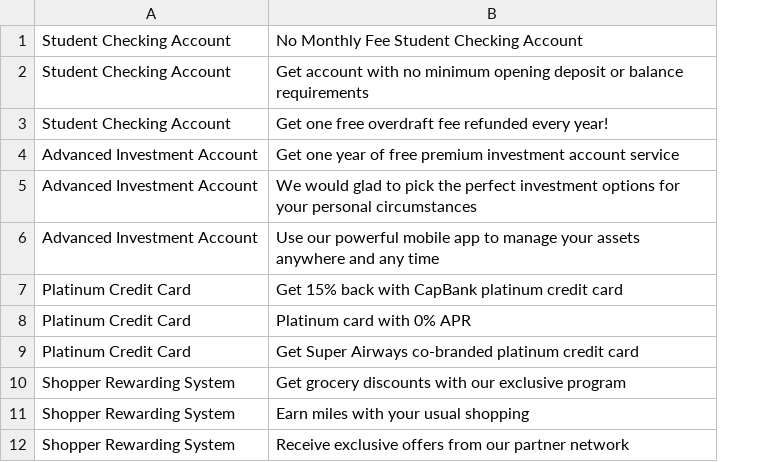
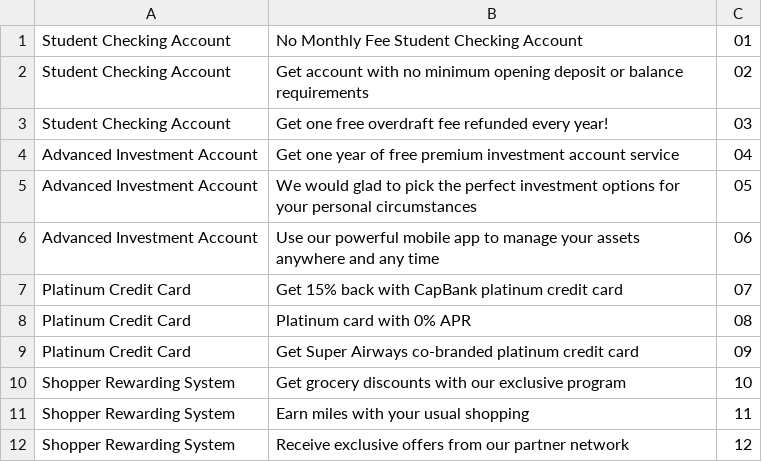
Before and after one commit to anjchatt/smartanalytics, a CSV file: app/clf/offers_suboffers.csv, drawn as a sheet; the diff names each change by its address in the sheet, - before the commit and + after, or states it on an @@ line.

Commit message:
MODIFIED: image Id added to csv file

```diff
--- a/app/clf/offers_suboffers.csv
+++ b/app/clf/offers_suboffers.csv
+column C, rows 1-12: 01 | 02 | 03 | 04 | 05 | 06 | 07 | 08 | 09 | 10 | 11 | 12
```
